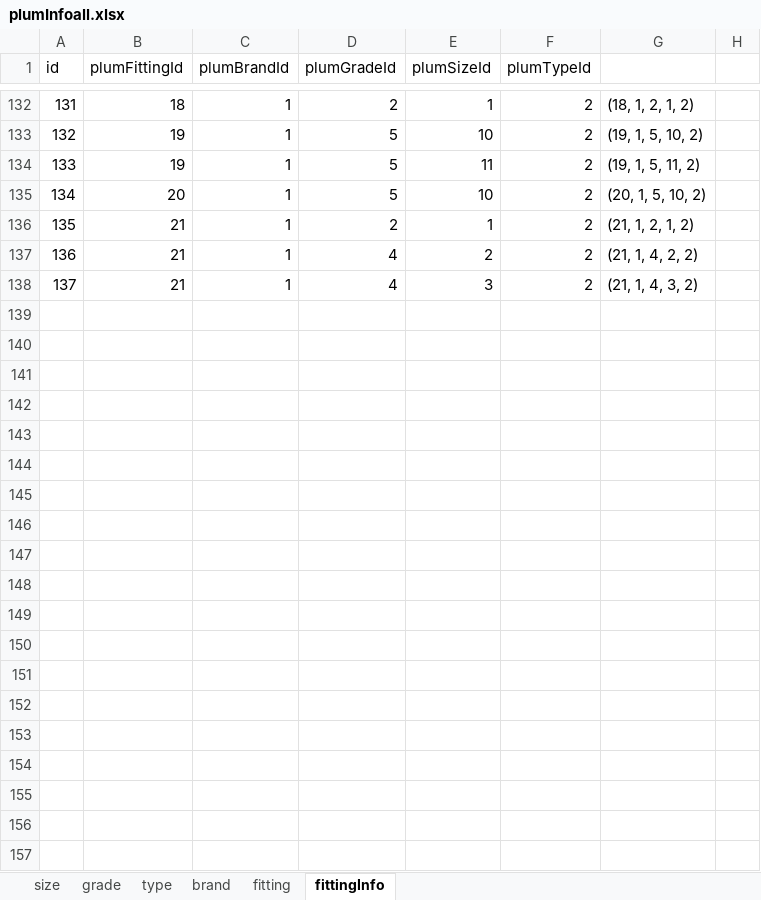
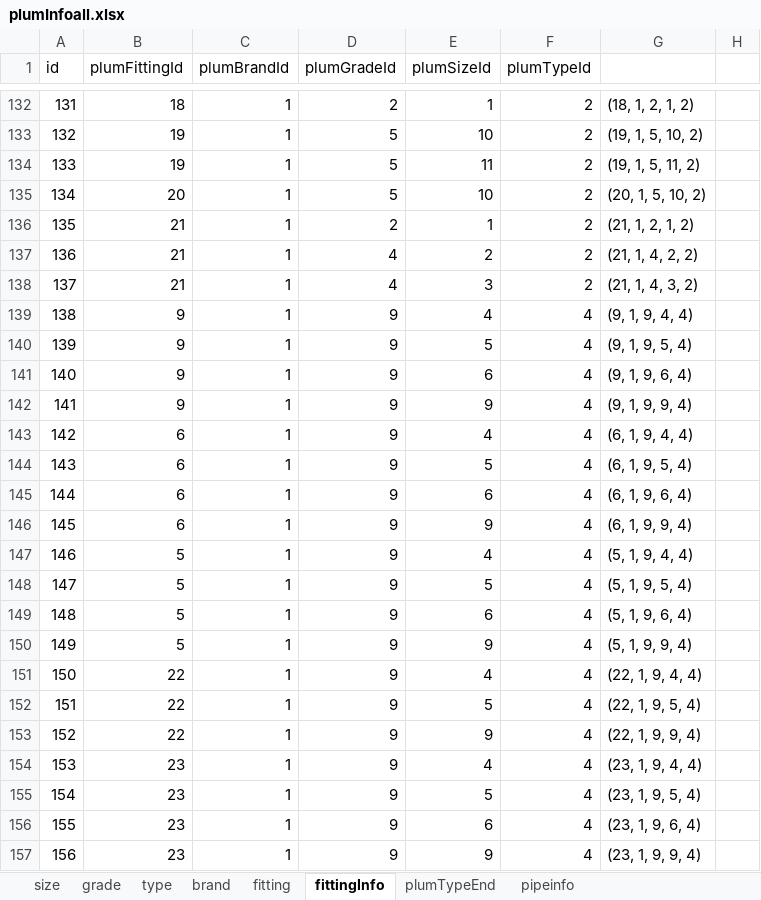
Before and after one commit to keerthimac/material-database, an Excel workbook: data/plumInfoall.xlsx, sheet fittingInfo, drawn as a sheet; only a part is shown, gaps mark what is left out; values as stored, in another font and other column widths than the file's, no borders; the diff covers the shown part only; the diff names each change by its address in the sheet, - before the commit and + after, or states it on an @@ line.

```diff
--- a/data/plumInfoall.xlsx (sheet fittingInfo)
+++ b/data/plumInfoall.xlsx (sheet fittingInfo)
+sheet tab: plumTypeEnd
+sheet tab: pipeinfo
+row 139: 138 | 9 | 1 | 9 | 4 | 4 | (9, 1, 9, 4, 4)
+row 140: 139 | 9 | 1 | 9 | 5 | 4 | (9, 1, 9, 5, 4)
+row 141: 140 | 9 | 1 | 9 | 6 | 4 | (9, 1, 9, 6, 4)
+row 142: 141 | 9 | 1 | 9 | 9 | 4 | (9, 1, 9, 9, 4)
+row 143: 142 | 6 | 1 | 9 | 4 | 4 | (6, 1, 9, 4, 4)
+row 144: 143 | 6 | 1 | 9 | 5 | 4 | (6, 1, 9, 5, 4)
+row 145: 144 | 6 | 1 | 9 | 6 | 4 | (6, 1, 9, 6, 4)
+row 146: 145 | 6 | 1 | 9 | 9 | 4 | (6, 1, 9, 9, 4)
+row 147: 146 | 5 | 1 | 9 | 4 | 4 | (5, 1, 9, 4, 4)
+row 148: 147 | 5 | 1 | 9 | 5 | 4 | (5, 1, 9, 5, 4)
+row 149: 148 | 5 | 1 | 9 | 6 | 4 | (5, 1, 9, 6, 4)
+row 150: 149 | 5 | 1 | 9 | 9 | 4 | (5, 1, 9, 9, 4)
+row 151: 150 | 22 | 1 | 9 | 4 | 4 | (22, 1, 9, 4, 4)
+row 152: 151 | 22 | 1 | 9 | 5 | 4 | (22, 1, 9, 5, 4)
+row 153: 152 | 22 | 1 | 9 | 9 | 4 | (22, 1, 9, 9, 4)
+row 154: 153 | 23 | 1 | 9 | 4 | 4 | (23, 1, 9, 4, 4)
+row 155: 154 | 23 | 1 | 9 | 5 | 4 | (23, 1, 9, 5, 4)
+row 156: 155 | 23 | 1 | 9 | 6 | 4 | (23, 1, 9, 6, 4)
+row 157: 156 | 23 | 1 | 9 | 9 | 4 | (23, 1, 9, 9, 4)
```
Also changed, not shown: 19 added rows and 1 edited cell elsewhere in this sheet, sheet size, sheet grade, 10 other files.
